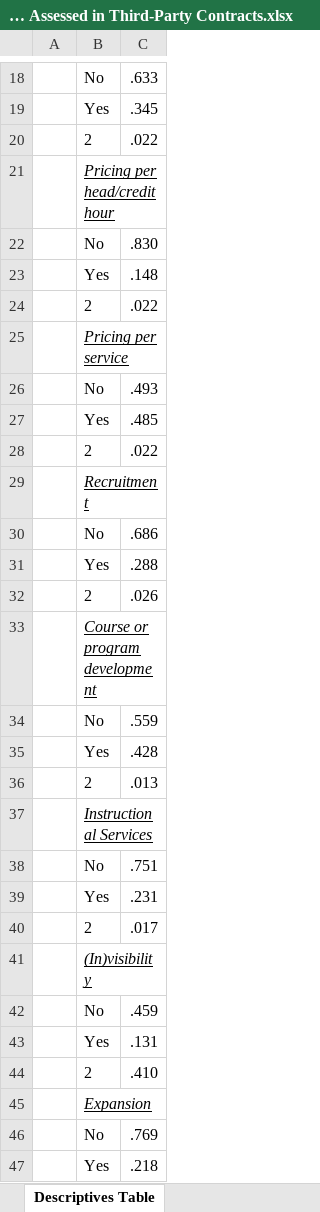
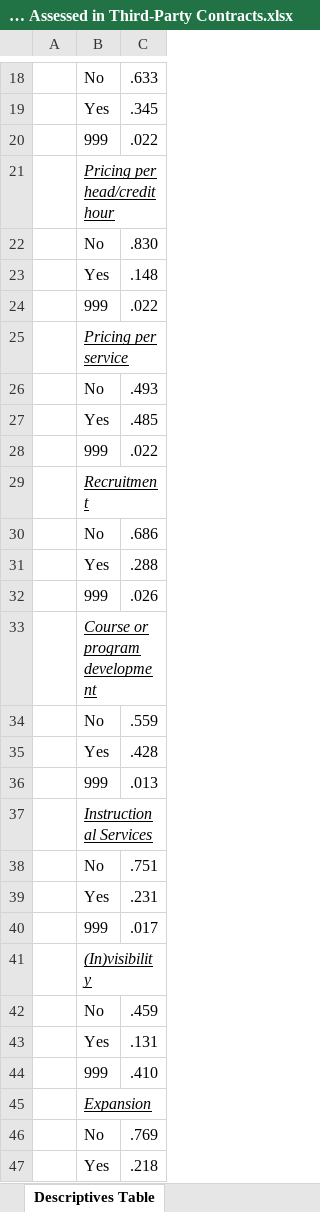
Before and after one commit to HigherEdData/Outsourcing-Online-Education, an Excel workbook: Quantitative Variables Assessed in Third-Party Contracts.xlsx, sheet Descriptives Table, drawn as a sheet; only a part is shown, gaps mark what is left out; values as stored, in another font and other column widths than the file's, no borders; the diff covers the shown part only; the diff names each change by its address in the sheet, - before the commit and + after, or states it on an @@ line.

Commit message:
Table 2. Excel File

```diff
--- a/Quantitative Variables Assessed in Third-Party Contracts.xlsx (sheet Descriptives Table)
+++ b/Quantitative Variables Assessed in Third-Party Contracts.xlsx (sheet Descriptives Table)
-B20: 2
+B20: 999
-B24: 2
+B24: 999
-B28: 2
+B28: 999
-B32: 2
+B32: 999
-B36: 2
+B36: 999
-B40: 2
+B40: 999
-B44: 2
+B44: 999
```
Also changed, not shown: 2 edited cells elsewhere in this sheet.
